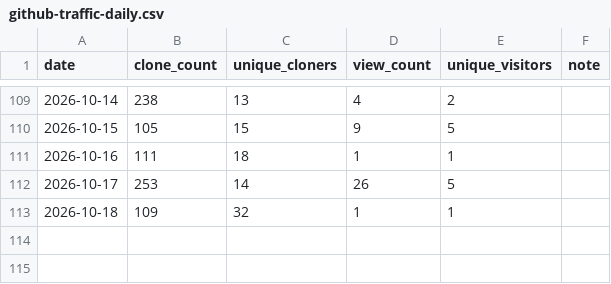
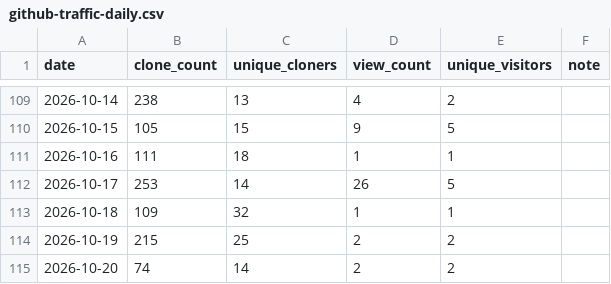
Before and after one commit to itcmsgr/nftban, a CSV file: project-statistics/github-traffic-daily.csv, drawn as a sheet; only a part is shown, gaps mark what is left out; the diff names each change by its address in the sheet, - before the commit and + after, or states it on an @@ line.

```diff
--- a/project-statistics/github-traffic-daily.csv
+++ b/project-statistics/github-traffic-daily.csv
+row 114: 2026-10-19 | 215 | 25 | 2 | 2
+row 115: 2026-10-20 | 74 | 14 | 2 | 2
```
Also changed, not shown: project-statistics/package-history.csv, project-statistics/snapshots.csv, 3 other files.
